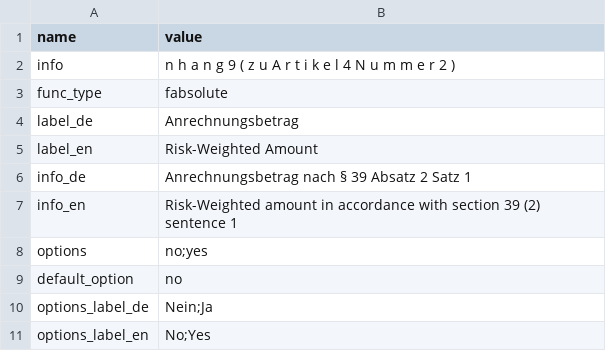
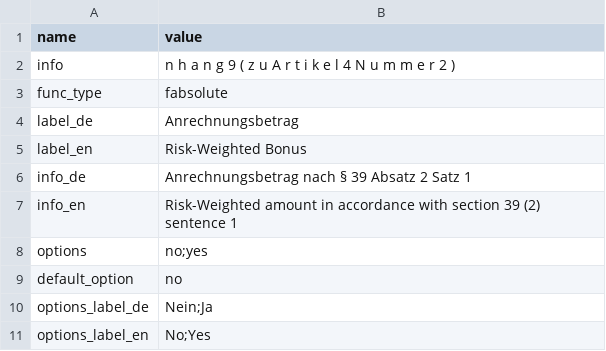
Before and after one commit to Tekergo-T/TVData, a CSV file: allowances/bund-risk-weighted-amount/Meta.csv, drawn as a sheet.

```diff
--- a/allowances/bund-risk-weighted-amount/Meta.csv
+++ b/allowances/bund-risk-weighted-amount/Meta.csv
@@ -4,3 +4,3 @@ func_type,fabsolute
 label_de,Anrechnungsbetrag
-label_en,Risk-Weighted Amount
+label_en,Risk-Weighted Bonus
 info_de,"Anrechnungsbetrag nach § 39 Absatz 2 Satz 1"
```
Also changed, not shown: allowances/bund-position-allowance-nr-5/Meta.csv.
